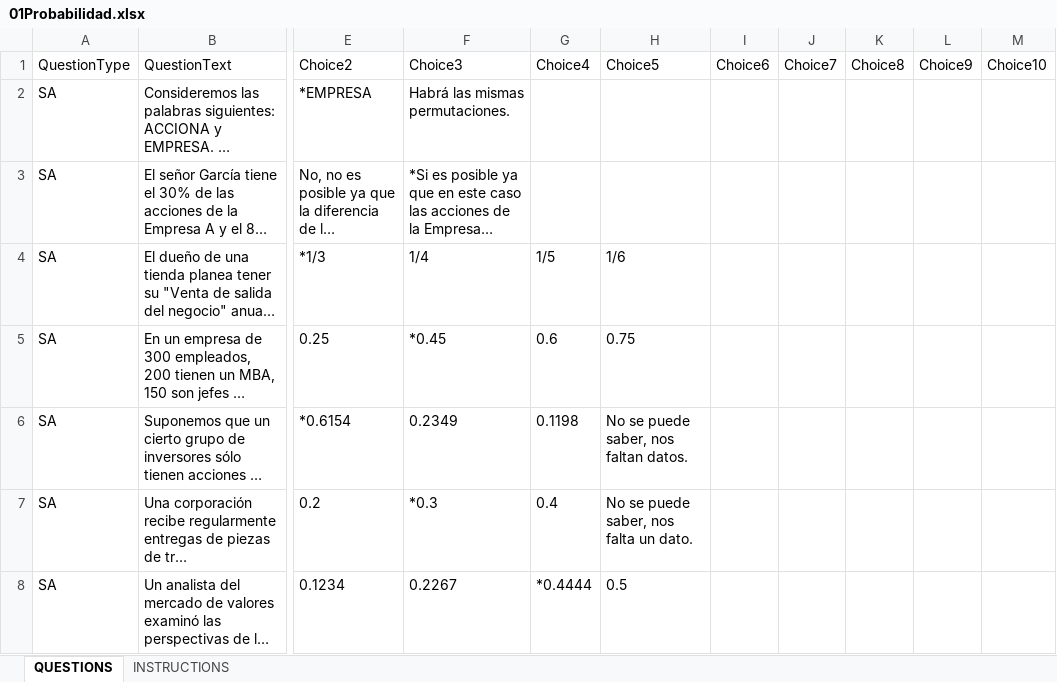
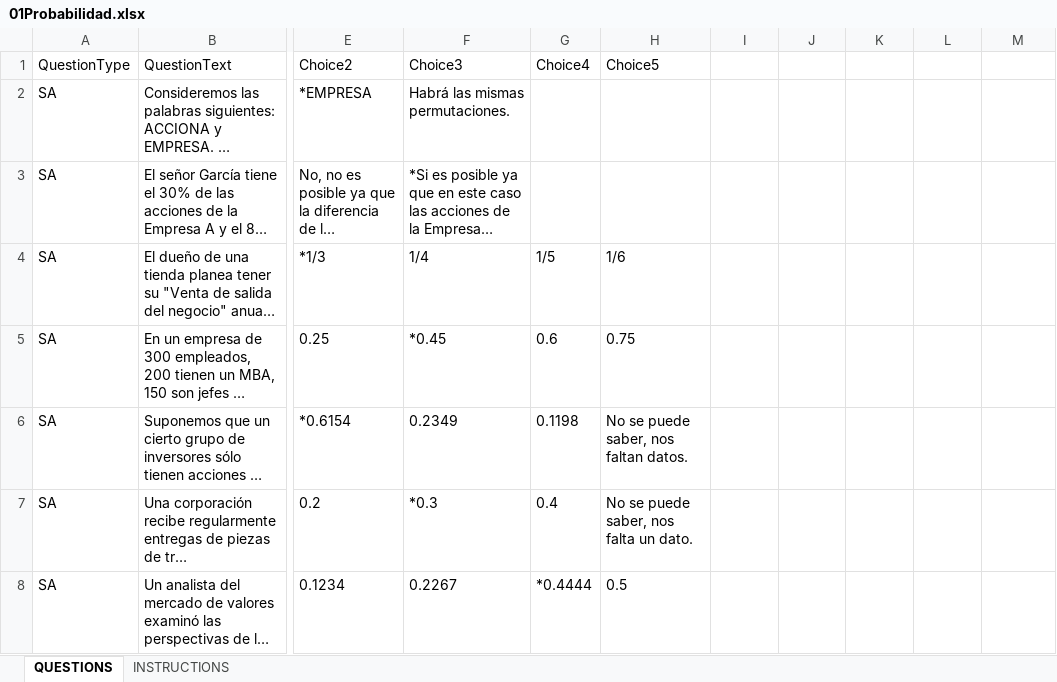
Before and after one commit to joanby/pe4b, an Excel workbook: Cuestionarios/01Probabilidad.xlsx, sheet QUESTIONS, drawn as a sheet; only a part is shown, gaps mark what is left out; long unchanged cells end in …; values as stored, in another font and other column widths than the file's, no borders; the diff names each change by its address in the sheet, - before the commit and + after, or states it on an @@ line.

Commit message:
questionaris excel i tasques guardades

```diff
--- a/Cuestionarios/01Probabilidad.xlsx (sheet QUESTIONS)
+++ b/Cuestionarios/01Probabilidad.xlsx (sheet QUESTIONS)
-I1: Choice6
+I1: (empty)
-J1: Choice7
+J1: (empty)
-K1: Choice8
+K1: (empty)
-L1: Choice9
+L1: (empty)
-M1: Choice10
+M1: (empty)
```
Also changed, not shown: 27 other files.
